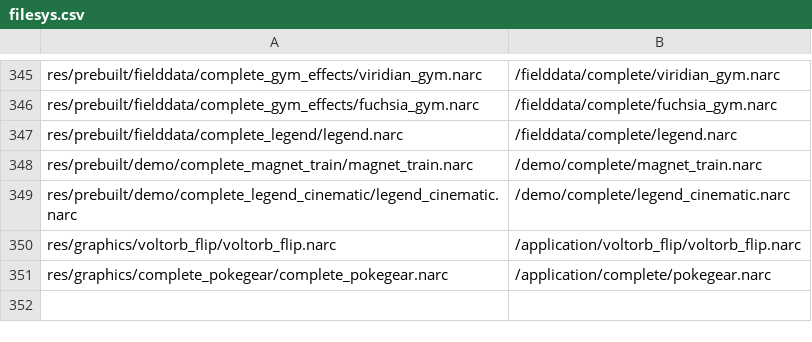
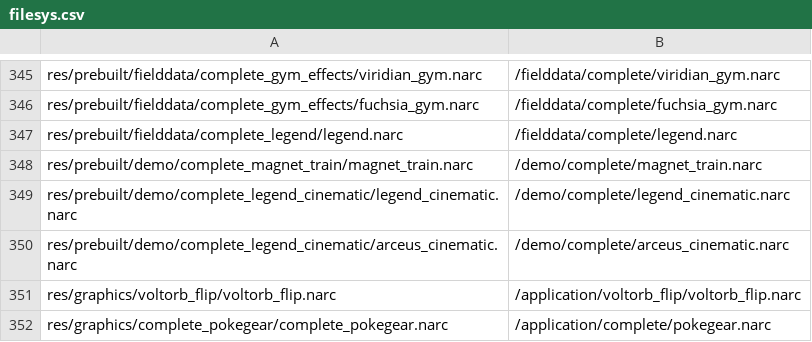
Before and after one commit to hanktwichell/pokemon-sovereign-complete, a CSV file: decomp/platinum.us/filesys.csv, drawn as a sheet; only a part is shown, gaps mark what is left out.

```diff
--- a/decomp/platinum.us/filesys.csv
+++ b/decomp/platinum.us/filesys.csv
@@ -349,2 +349,3 @@ res/prebuilt/demo/complete_magnet_train/magnet_train.narc,/demo/complete/magnet_
 res/prebuilt/demo/complete_legend_cinematic/legend_cinematic.narc,/demo/complete/legend_cinematic.narc
+res/prebuilt/demo/complete_legend_cinematic/arceus_cinematic.narc,/demo/complete/arceus_cinematic.narc
 res/graphics/voltorb_flip/voltorb_flip.narc,/application/voltorb_flip/voltorb_flip.narc
```
Also changed, not shown: 28 other files.
